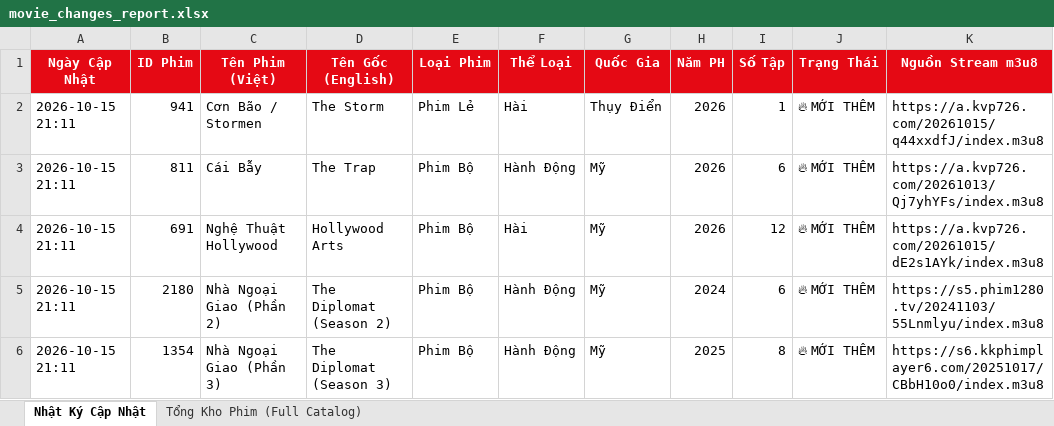
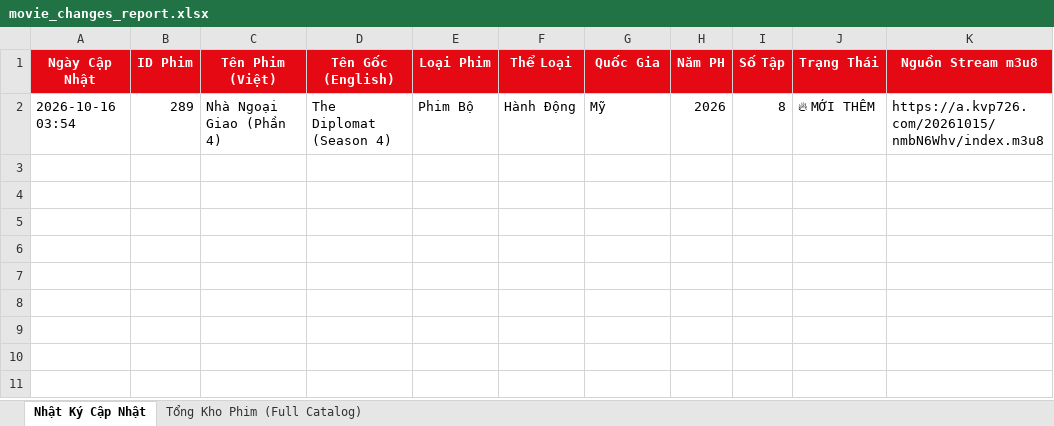
Before and after one commit to exorcisthb/Phim, an Excel workbook: movie_changes_report.xlsx, sheet Nhật Ký Cập Nhật, drawn as a sheet; values as stored, in another font and other column widths than the file's, no borders; removed rows and columns are numbered as before the commit, all else as after; the diff names each change by its address in the sheet, - before the commit and + after, or states it on an @@ line.

```diff
--- a/movie_changes_report.xlsx (sheet Nhật Ký Cập Nhật)
+++ b/movie_changes_report.xlsx (sheet Nhật Ký Cập Nhật)
-row 2: 2026-10-15 21:11 | 941 | Cơn Bão / Stormen | The Storm | Phim Lẻ | Hài | Thụy Điển | 2026 | 1 | 🔥 MỚI THÊM | https://a.kvp726.com/20261015/q44xxdfJ/index.m3u8
-row 3: 2026-10-15 21:11 | 811 | Cái Bẫy | The Trap | Phim Bộ | Hành Động | Mỹ | 2026 | 6 | 🔥 MỚI THÊM | https://a.kvp726.com/20261013/Qj7yhYFs/index.m3u8
-row 4: 2026-10-15 21:11 | 691 | Nghệ Thuật Hollywood | Hollywood Arts | Phim Bộ | Hài | Mỹ | 2026 | 12 | 🔥 MỚI THÊM | https://a.kvp726.com/20261015/dE2s1AYk/index.m3u8
-row 5: 2026-10-15 21:11 | 2180 | Nhà Ngoại Giao (Phần 2) | The Diplomat (Season 2) | Phim Bộ | Hành Động | Mỹ | 2024 | 6 | 🔥 MỚI THÊM | https://s5.phim1280.tv/20241103/55Lnmlyu/index.m3u8
-A2 (Ngày Cập Nhật): 2026-10-15 21:11
+A2 (Ngày Cập Nhật): 2026-10-16 03:54
-B2 (ID Phim): 1354
+B2 (ID Phim): 289
-C2 (Tên Phim (Việt)): Nhà Ngoại Giao (Phần 3)
+C2 (Tên Phim (Việt)): Nhà Ngoại Giao (Phần 4)
-D2 (Tên Gốc (English)): The Diplomat (Season 3)
+D2 (Tên Gốc (English)): The Diplomat (Season 4)
-H2 (Năm PH): 2025
+H2 (Năm PH): 2026
-K2 (Nguồn Stream m3u8): https://s6.kkphimplayer6.com/20251017/CBbH10o0/index.m3u8
+K2 (Nguồn Stream m3u8): https://a.kvp726.com/20261015/nmbN6Whv/index.m3u8
```
Also changed, not shown: sheet Tổng Kho Phim (Full Catalog), 2 other files.
